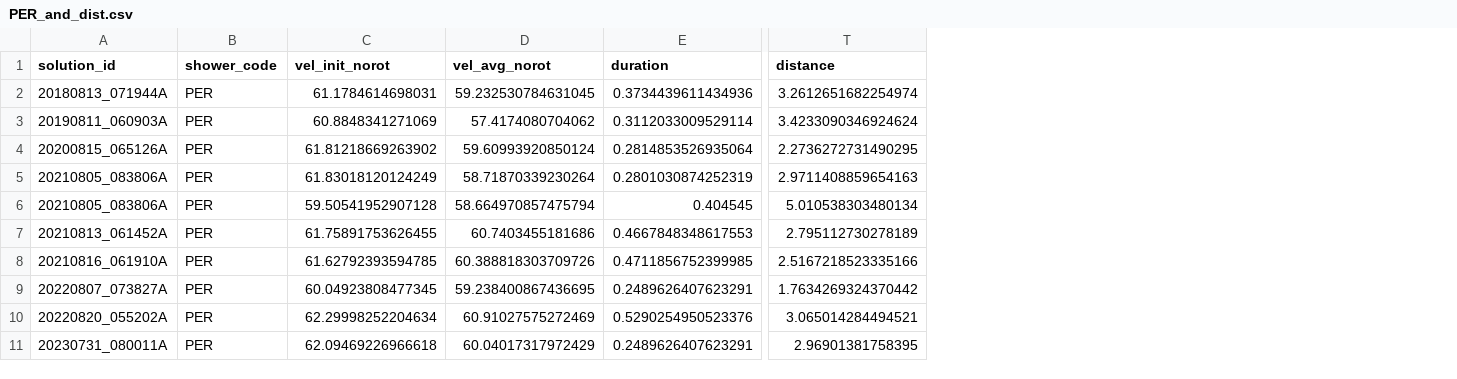
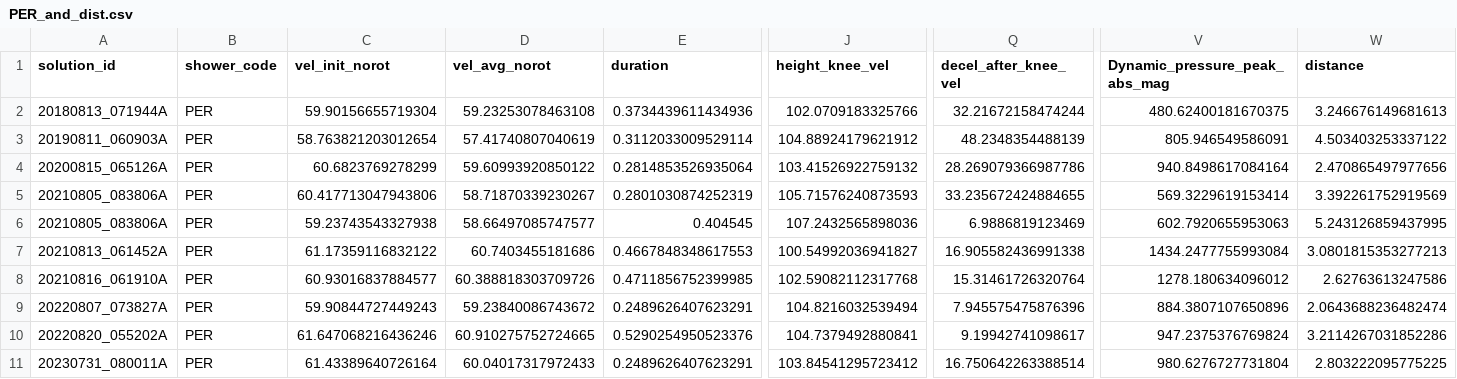
Before and after one commit to MaximilianVovk/WMPG-repoMAX, a CSV file: Code/PCA/PER_test/PER_and_dist.csv, drawn as a sheet; only a part is shown, gaps mark what is left out; addresses are those after the commit; the diff covers the shown part only; the diff names each change by its address in the sheet, - before the commit and + after, or states it on an @@ line.

```diff
--- a/Code/PCA/PER_test/PER_and_dist.csv
+++ b/Code/PCA/PER_test/PER_and_dist.csv
+column J (height_knee_vel), rows 2-11: 102.0709183325766 | 104.88924179621912 | 103.41526922759132 | 105.71576240873593 | 107.2432565898036 | 100.54992036941827 | 102.59082112317768 | 104.8216032539494 | 104.7379492880841 | 103.84541295723412
+column Q (decel_after_knee_vel), rows 2-11: 32.21672158474244 | 48.2348354488139 | 28.269079366987786 | 33.235672424884655 | 6.9886819123469 | 16.905582436991338 | 15.31461726320764 | 7.945575475876396 | 9.19942741098617 | 16.750642263388514
+column V (Dynamic_pressure_peak_abs_mag), rows 2-11: 480.62400181670375 | 805.946549586091 | 940.8498617084164 | 569.3229619153414 | 602.7920655953063 | 1434.2477755993084 | 1278.180634096012 | 884.3807107650896 | 947.2375376769824 | 980.6276727731804
-C2 (vel_init_norot): 61.1784614698031
+C2 (vel_init_norot): 59.90156655719304
-D2 (vel_avg_norot): 59.232530784631045
+D2 (vel_avg_norot): 59.23253078463108
-W2 (distance): 3.2612651682254974
+W2 (distance): 3.246676149681613
-C3 (vel_init_norot): 60.8848341271069
+C3 (vel_init_norot): 58.763821203012654
-D3 (vel_avg_norot): 57.4174080704062
+D3 (vel_avg_norot): 57.41740807040619
-W3 (distance): 3.4233090346924624
+W3 (distance): 4.503403253337122
-C4 (vel_init_norot): 61.81218669263902
+C4 (vel_init_norot): 60.6823769278299
-D4 (vel_avg_norot): 59.60993920850124
+D4 (vel_avg_norot): 59.60993920850122
-W4 (distance): 2.2736272731490295
+W4 (distance): 2.470865497977656
-C5 (vel_init_norot): 61.83018120124249
+C5 (vel_init_norot): 60.417713047943806
-D5 (vel_avg_norot): 58.71870339230264
+D5 (vel_avg_norot): 58.71870339230267
-W5 (distance): 2.9711408859654163
+W5 (distance): 3.392261752919569
-C6 (vel_init_norot): 59.50541952907128
+C6 (vel_init_norot): 59.23743543327938
-D6 (vel_avg_norot): 58.664970857475794
+D6 (vel_avg_norot): 58.66497085747577
-W6 (distance): 5.010538303480134
+W6 (distance): 5.243126859437995
-C7 (vel_init_norot): 61.75891753626455
+C7 (vel_init_norot): 61.17359116832122
-W7 (distance): 2.795112730278189
+W7 (distance): 3.0801815353277213
-C8 (vel_init_norot): 61.62792393594785
+C8 (vel_init_norot): 60.93016837884577
-W8 (distance): 2.5167218523335166
+W8 (distance): 2.62763613247586
-C9 (vel_init_norot): 60.04923808477345
+C9 (vel_init_norot): 59.90844727449243
-D9 (vel_avg_norot): 59.238400867436695
+D9 (vel_avg_norot): 59.23840086743672
-W9 (distance): 1.7634269324370442
+W9 (distance): 2.0643688236482474
-C10 (vel_init_norot): 62.29998252204634
+C10 (vel_init_norot): 61.647068216436246
-D10 (vel_avg_norot): 60.91027575272469
+D10 (vel_avg_norot): 60.910275752724665
-W10 (distance): 3.065014284494521
+W10 (distance): 3.2114267031852286
-C11 (vel_init_norot): 62.09469226966618
+C11 (vel_init_norot): 61.43389640726164
-D11 (vel_avg_norot): 60.04017317972429
+D11 (vel_avg_norot): 60.04017317972433
-W11 (distance): 2.96901381758395
+W11 (distance): 2.803222095775225
```
Also changed, not shown: 59 edited cells elsewhere in this file, Code/PCA/PER.csv, Code/PCA/PER_test/Simulated_PER_select_PCA.csv, 8 other files.
